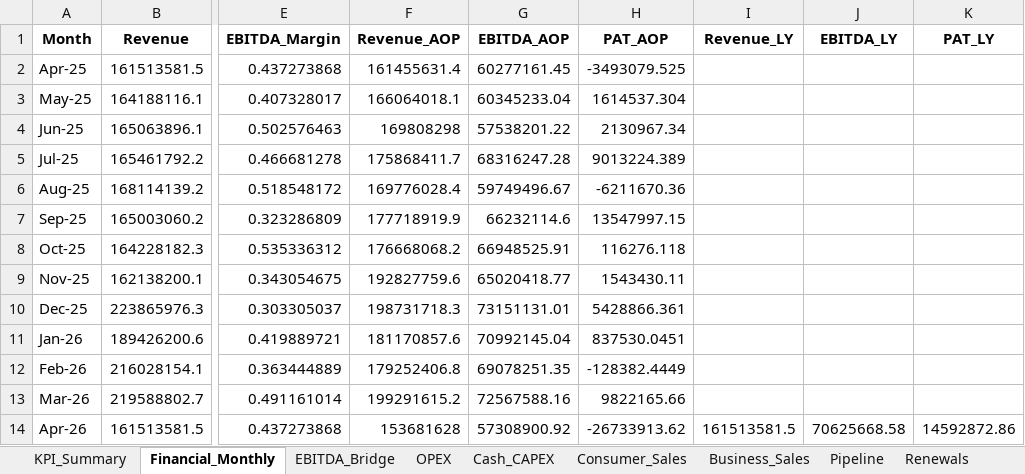
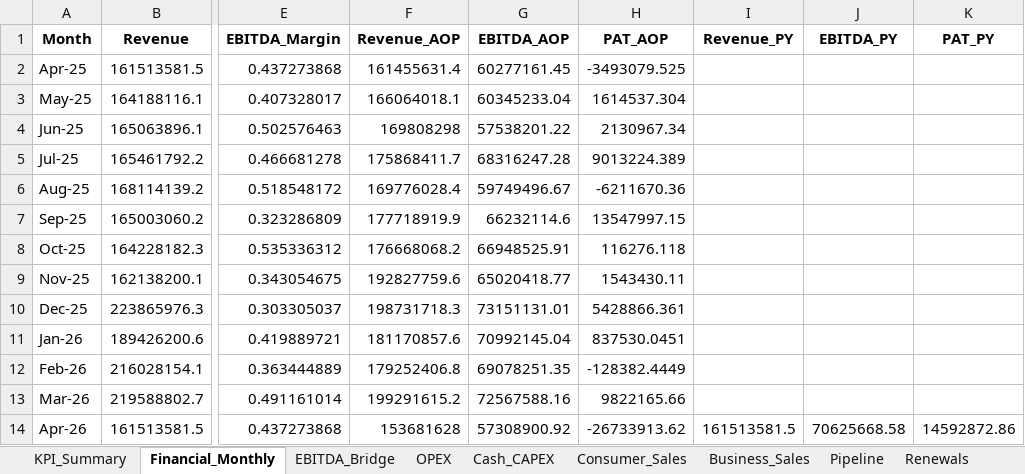
Before and after one commit to chadjsimeon/tstt-board-report, an Excel workbook: TSTT_Board_Data.xlsx, sheet Financial_Monthly, drawn as a sheet; only a part is shown, gaps mark what is left out; values as stored, in another font and other column widths than the file's, no borders; the diff names each change by its address in the sheet, - before the commit and + after, or states it on an @@ line.

```diff
--- a/TSTT_Board_Data.xlsx (sheet Financial_Monthly)
+++ b/TSTT_Board_Data.xlsx (sheet Financial_Monthly)
-I1: Revenue_LY
+I1: Revenue_PY
-J1: EBITDA_LY
+J1: EBITDA_PY
-K1: PAT_LY
+K1: PAT_PY
```
Also changed, not shown: sheet KPI_Summary, 7 other files.
